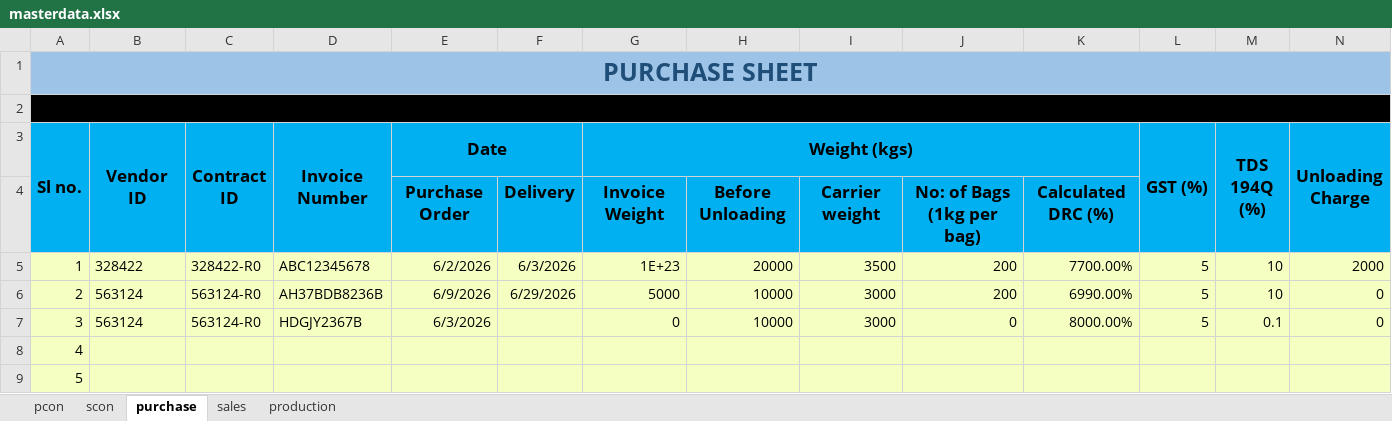
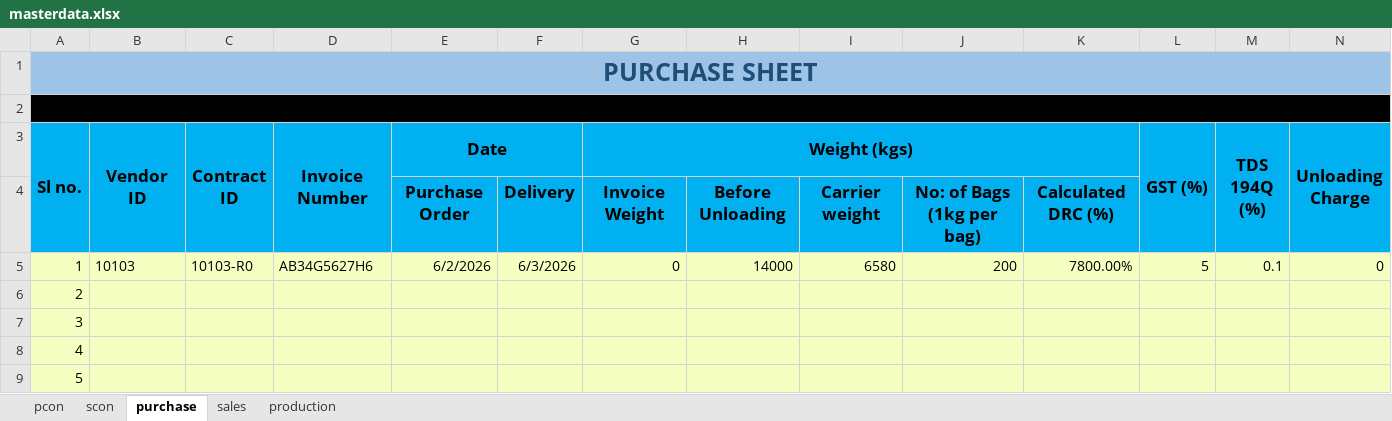
Before and after one commit to Aadix2069/RubexOps, an Excel workbook: masterdata.xlsx, sheet purchase, drawn as a sheet; only a part is shown; values as stored, in another font and other column widths than the file's, no borders; the diff names each change by its address in the sheet, - before the commit and + after, or states it on an @@ line.

```diff
--- a/masterdata.xlsx (sheet purchase)
+++ b/masterdata.xlsx (sheet purchase)
-B5 (Vendor ID): 328422
+B5 (Vendor ID): 10103
-C5 (Contract ID): 328422-R0
+C5 (Contract ID): 10103-R0
-D5 (Invoice Number): ABC12345678
+D5 (Invoice Number): AB34G5627H6
-G5 (Weight (kgs)): 1E+23
+G5 (Weight (kgs)): 0
-H5: 20000
+H5: 14000
-I5: 3500
+I5: 6580
-K5: 7700.00%
+K5: 7800.00%
-M5 (TDS 194Q (%)): 10
+M5 (TDS 194Q (%)): 0.1
-N5 (Unloading Charge): 2000
+N5 (Unloading Charge): 0
-B6:B7 (Vendor ID): 563124
+B6:B7 (Vendor ID): (empty)
-C6:C7 (Contract ID): 563124-R0
+C6:C7 (Contract ID): (empty)
-D6 (Invoice Number): AH37BDB8236B
+D6 (Invoice Number): (empty)
-E6 (Date): 6/9/2026
+E6 (Date): (empty)
-F6: 6/29/2026
+F6: (empty)
-G6 (Weight (kgs)): 5000
+G6 (Weight (kgs)): (empty)
-H6:H7: 10000
+H6:H7: (empty)
-I6:I7: 3000
+I6:I7: (empty)
-J6: 200
+J6: (empty)
-K6: 6990.00%
+K6: (empty)
-L6:L7 (GST (%)): 5
+L6:L7 (GST (%)): (empty)
-M6 (TDS 194Q (%)): 10
+M6 (TDS 194Q (%)): (empty)
-N6:N7 (Unloading Charge): 0
+N6:N7 (Unloading Charge): (empty)
-D7 (Invoice Number): HDGJY2367B
+D7 (Invoice Number): (empty)
-E7 (Date): 6/3/2026
+E7 (Date): (empty)
-G7 (Weight (kgs)): 0
+G7 (Weight (kgs)): (empty)
-J7: 0
+J7: (empty)
-K7: 8000.00%
+K7: (empty)
-M7 (TDS 194Q (%)): 0.1
+M7 (TDS 194Q (%)): (empty)
```
Also changed, not shown: sheet pcon, sheet scon, sheet sales, 14 other files.
